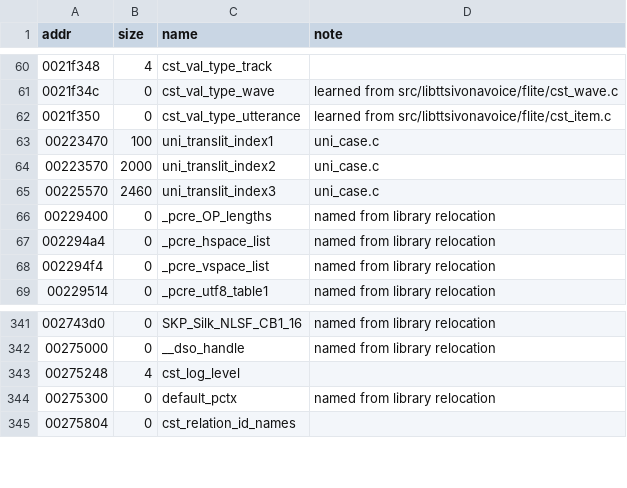
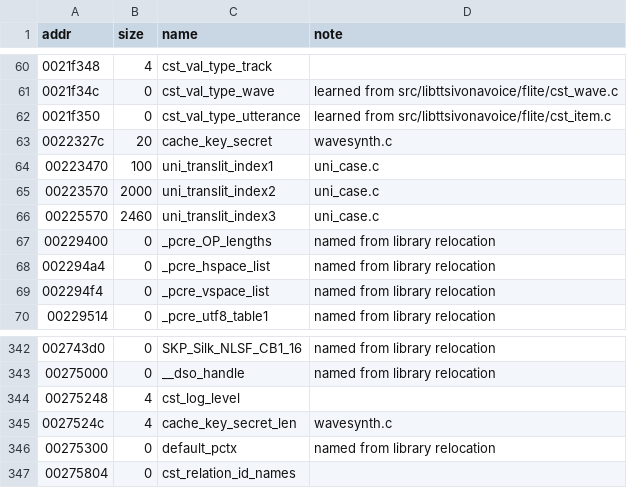
Before and after one commit to sweetbbak/open-ivona, a TSV file: symbols/libttsivonavoice.data.tsv, drawn as a sheet; only a part is shown, gaps mark what is left out.

```diff
--- a/symbols/libttsivonavoice.data.tsv
+++ b/symbols/libttsivonavoice.data.tsv
@@ -62,2 +62,3 @@ addr	size	name	note
 0021f350	0	cst_val_type_utterance	learned from src/libttsivonavoice/flite/cst_item.c
+0022327c	20	cache_key_secret	wavesynth.c
 00223470	100	uni_translit_index1	uni_case.c
@@ -343,2 +344,3 @@ addr	size	name	note
 00275248	4	cst_log_level	
+0027524c	4	cache_key_secret_len	wavesynth.c
 00275300	0	default_pctx	named from library relocation
```
Also changed, not shown: symbols/libttsivonavoice.funcs.tsv, 2 other files.
